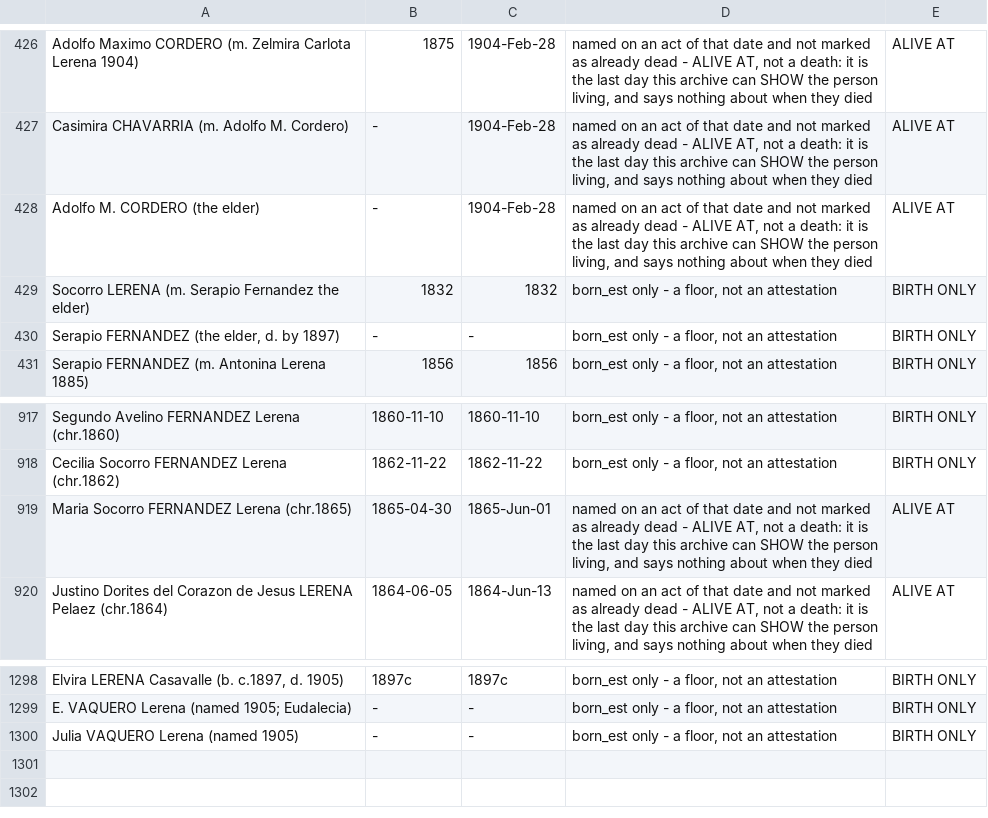
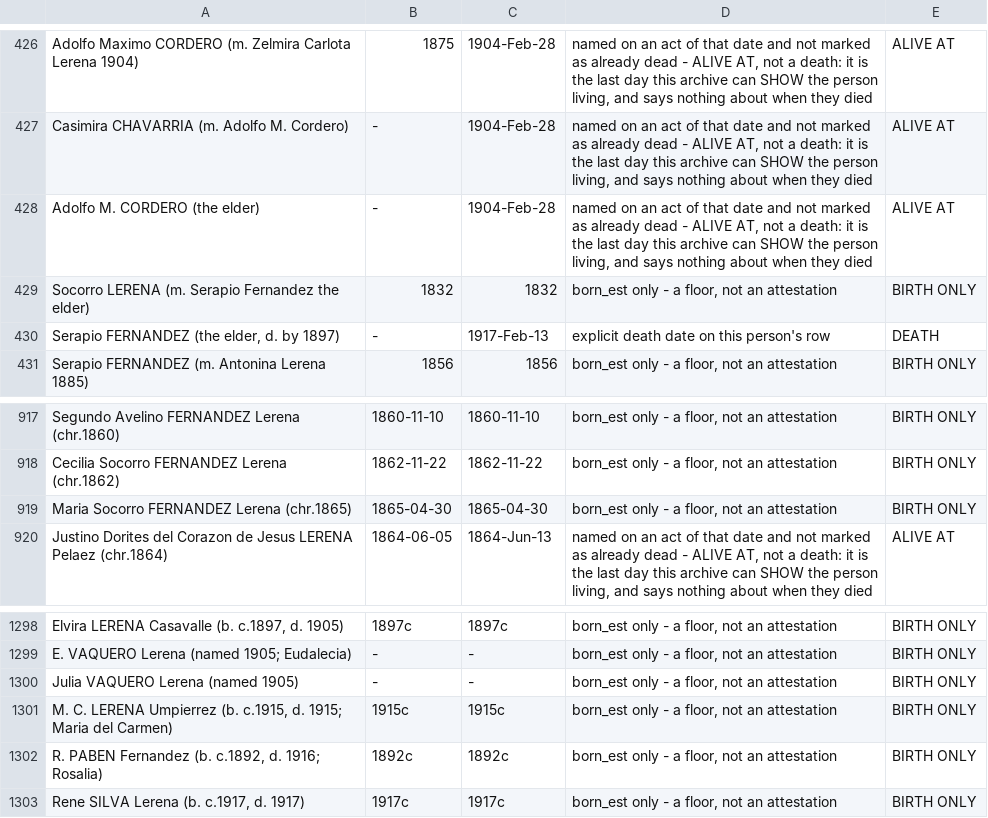
Before and after one commit to daviddef/TheLerena, a TSV file: data/last-attested-alive.tsv, drawn as a sheet; only a part is shown, gaps mark what is left out.

```diff
--- a/data/last-attested-alive.tsv
+++ b/data/last-attested-alive.tsv
@@ -429,3 +429,3 @@ Adolfo M. CORDERO (the elder)	-	1904-Feb-28	named on an act of that date and not
 Socorro LERENA (m. Serapio Fernandez the elder)	1832	1832	born_est only - a floor, not an attestation	BIRTH ONLY
-Serapio FERNANDEZ (the elder, d. by 1897)	-	-	born_est only - a floor, not an attestation	BIRTH ONLY
+Serapio FERNANDEZ (the elder, d. by 1897)	-	1917-Feb-13	explicit death date on this person's row	DEATH
 Serapio FERNANDEZ (m. Antonina Lerena 1885)	1856	1856	born_est only - a floor, not an attestation	BIRTH ONLY
@@ -918,3 +918,3 @@ Segundo Avelino FERNANDEZ Lerena (chr.1860)	1860-11-10	1860-11-10	born_est only
 Cecilia Socorro FERNANDEZ Lerena (chr.1862)	1862-11-22	1862-11-22	born_est only - a floor, not an attestation	BIRTH ONLY
-Maria Socorro FERNANDEZ Lerena (chr.1865)	1865-04-30	1865-Jun-01	named on an act of that date and not marked as already dead - ALIVE AT, not a death: it is the last day this archive can SHOW the person living, and says nothing about when they died	ALIVE AT
+Maria Socorro FERNANDEZ Lerena (chr.1865)	1865-04-30	1865-04-30	born_est only - a floor, not an attestation	BIRTH ONLY
 Justino Dorites del Corazon de Jesus LERENA Pelaez (chr.1864)	1864-06-05	1864-Jun-13	named on an act of that date and not marked as already dead - ALIVE AT, not a death: it is the last day this archive can SHOW the person living, and says nothing about when they died	ALIVE AT
@@ -1300 +1300,4 @@ E. VAQUERO Lerena (named 1905; Eudalecia)	-	-	born_est only - a floor, not an at
 Julia VAQUERO Lerena (named 1905)	-	-	born_est only - a floor, not an attestation	BIRTH ONLY
+M. C. LERENA Umpierrez (b. c.1915, d. 1915; Maria del Carmen)	1915c	1915c	born_est only - a floor, not an attestation	BIRTH ONLY
+R. PABEN Fernandez (b. c.1892, d. 1916; Rosalia)	1892c	1892c	born_est only - a floor, not an attestation	BIRTH ONLY
+Rene SILVA Lerena (b. c.1917, d. 1917)	1917c	1917c	born_est only - a floor, not an attestation	BIRTH ONLY
```
Also changed, not shown: data/people-lines.tsv, data/relations.tsv, 17 other files.
